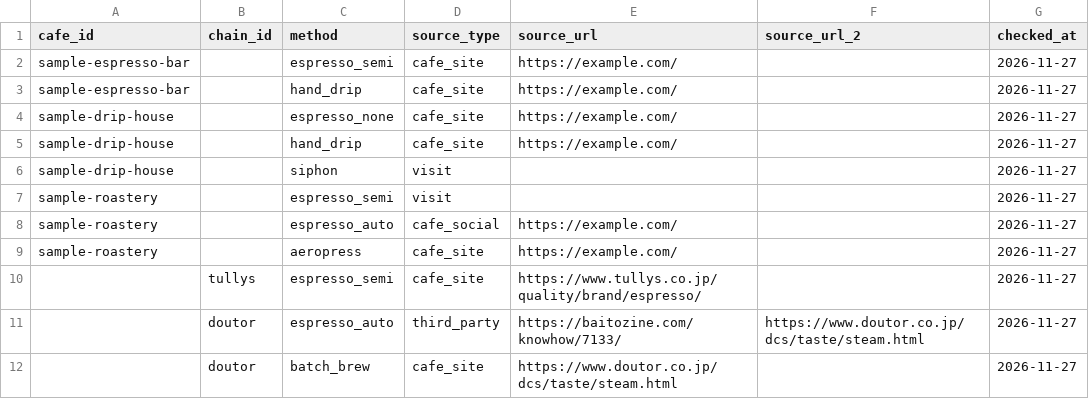
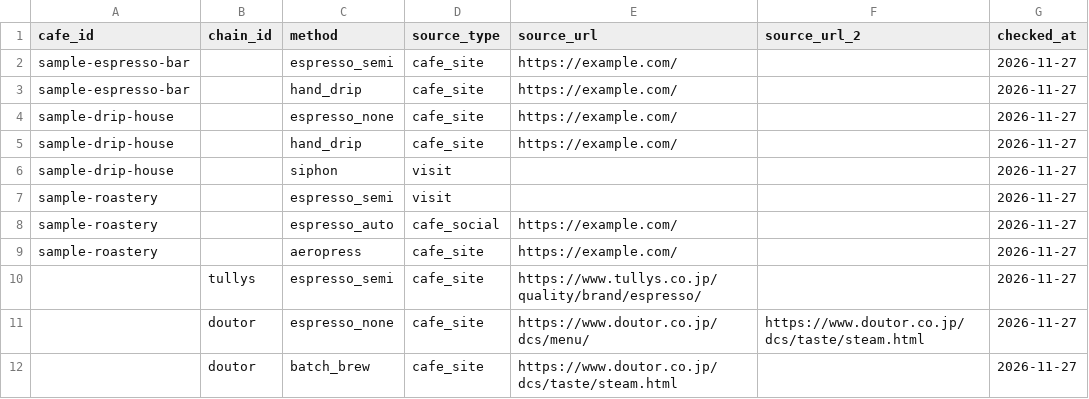
Before and after one commit to underthesun7213/anyone-can-build-coffee, a CSV file: data/methods.csv, drawn as a sheet.

```diff
--- a/data/methods.csv
+++ b/data/methods.csv
@@ -10,3 +10,3 @@ sample-roastery,,aeropress,cafe_site,https://example.com/,,2026-11-27
 ,tullys,espresso_semi,cafe_site,https://www.tullys.co.jp/quality/brand/espresso/,,2026-11-27
-,doutor,espresso_auto,third_party,https://baitozine.com/knowhow/7133/,https://www.doutor.co.jp/dcs/taste/steam.html,2026-11-27
+,doutor,espresso_none,cafe_site,https://www.doutor.co.jp/dcs/menu/,https://www.doutor.co.jp/dcs/taste/steam.html,2026-11-27
 ,doutor,batch_brew,cafe_site,https://www.doutor.co.jp/dcs/taste/steam.html,,2026-11-27
```
Also changed, not shown: data/chains.csv, 5 other files.
